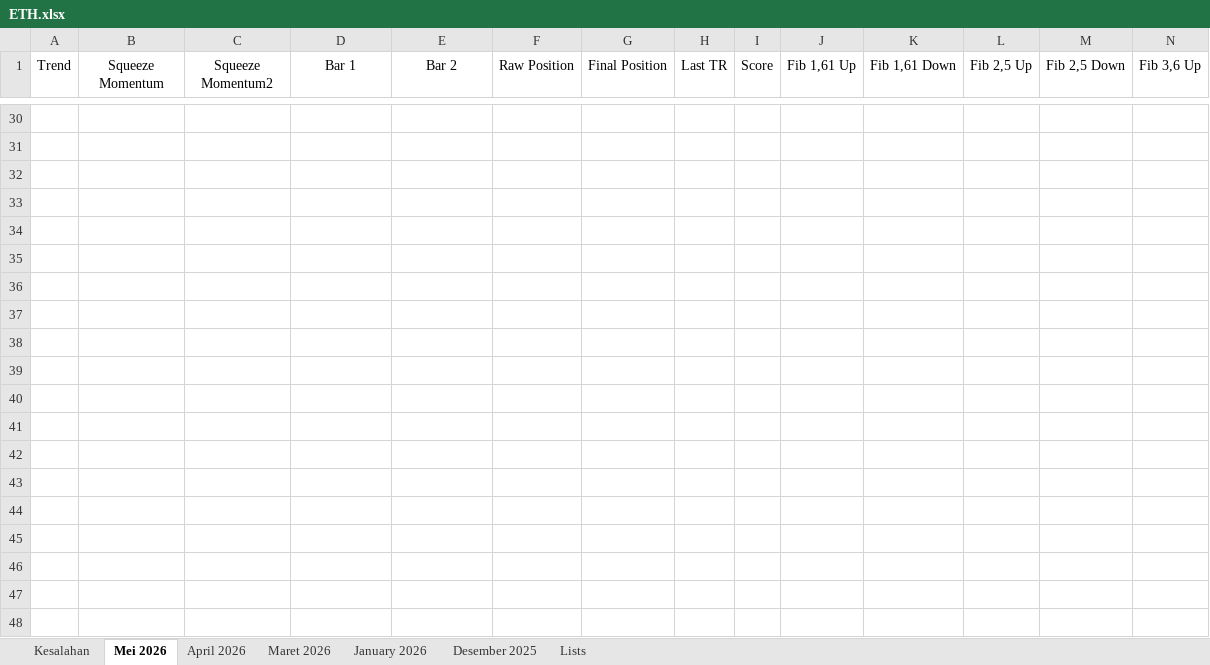
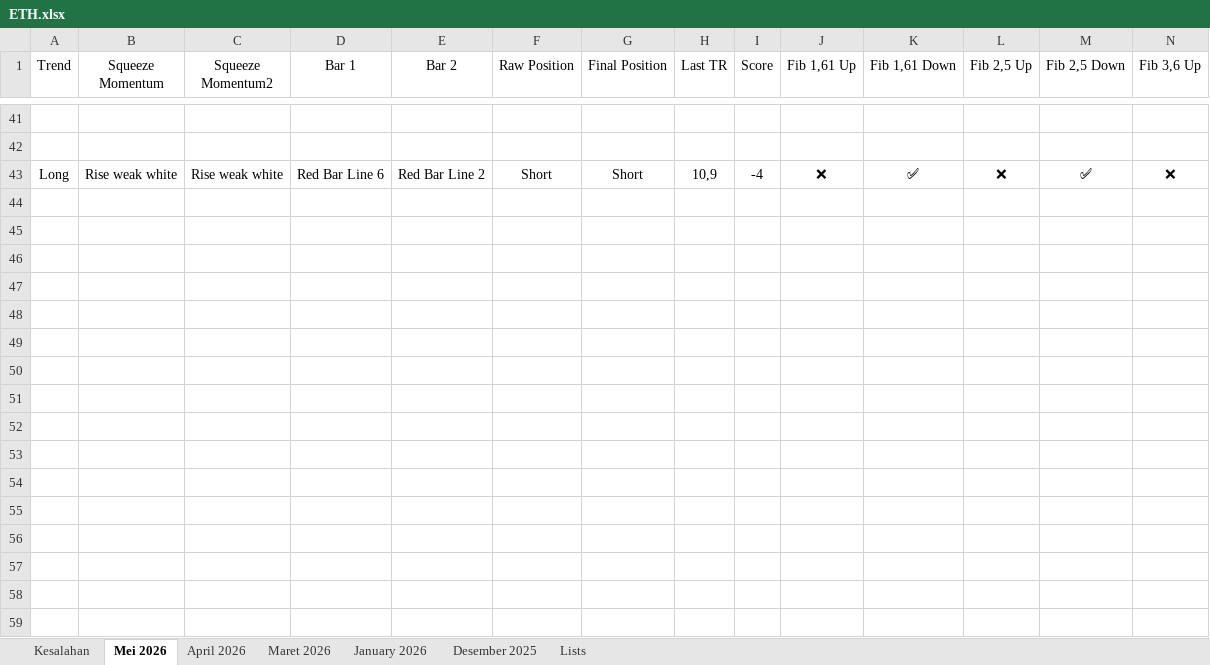
Before and after one commit to satrai-bagus/fibpath-analyzer-v3, an Excel workbook: ETH.xlsx, sheet Mei 2026, drawn as a sheet; only a part is shown, gaps mark what is left out; the shorter side is filled out with more unchanged rows; values as stored, in another font and other column widths than the file's, no borders; table styles not drawn; removed rows and columns are numbered as before the commit, all else as after; rows hold the shown columns only; the diff covers the shown part only; the diff names each change by its address in the sheet, - before the commit and + after, or states it on an @@ line.

```diff
--- a/ETH.xlsx (sheet Mei 2026)
+++ b/ETH.xlsx (sheet Mei 2026)
-row 43: (empty)
+row 43: Long | Rise weak white | Rise weak white | Red Bar Line 6 | Red Bar Line 2 | Short | Short | 10,9 | -4 | ❌ | ✅ | ❌ | ✅ | ❌
-row 33: (empty)
-row 34: (empty)
-row 35: (empty)
-row 36: (empty)
-row 37: (empty)
-row 38: (empty)
-row 39: (empty)
-row 40: (empty)
-row 41: (empty)
-row 42: (empty)
-row 43: (empty)
```
Also changed, not shown: 22 added rows, 11 removed rows and 48 edited cells elsewhere in this sheet, Dataset Analisis Trading.xlsx, 4 other files.
